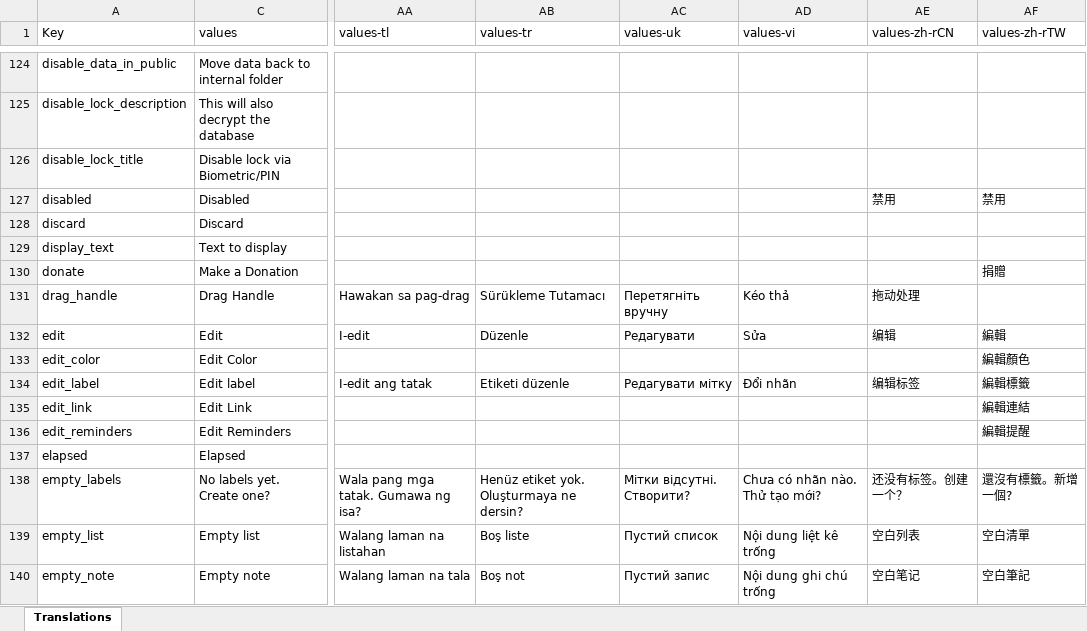
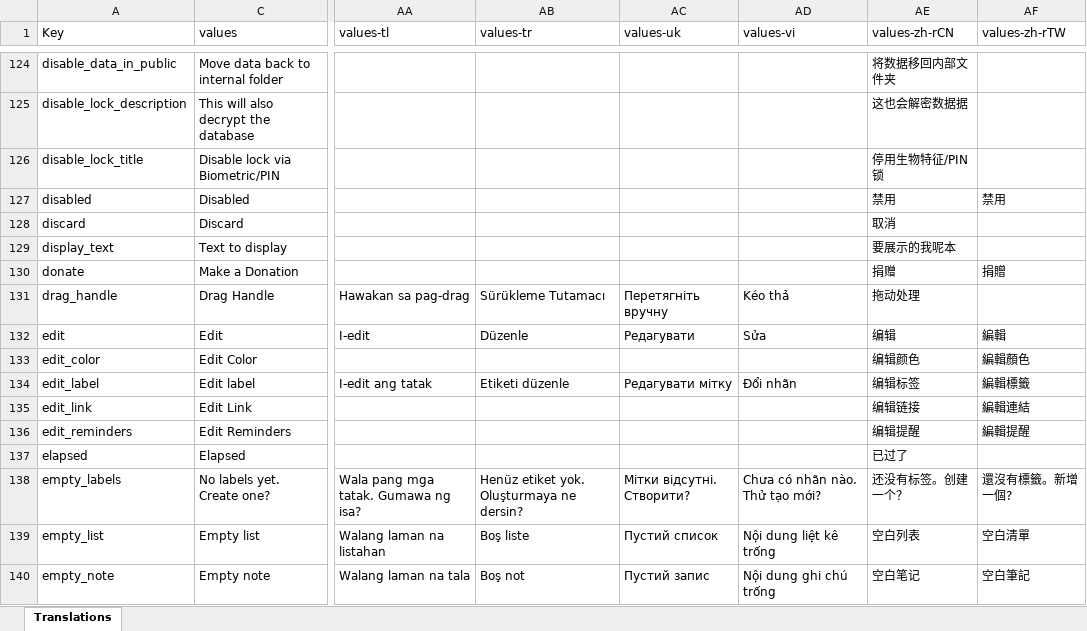
Before and after one commit to PhilKes/NotallyX, an Excel workbook: app/translations.xlsx, sheet Translations, drawn as a sheet; only a part is shown, gaps mark what is left out; values as stored, in another font and other column widths than the file's, no cell formats; charts and pictures not drawn; the diff covers the shown part only; the diff names each change by its address in the sheet, - before the commit and + after, or states it on an @@ line.

```diff
--- a/app/translations.xlsx (sheet Translations)
+++ b/app/translations.xlsx (sheet Translations)
-AE124 (values-zh-rCN): (empty)
+AE124 (values-zh-rCN): 将数据移回内部文件夹
-AE125 (values-zh-rCN): (empty)
+AE125 (values-zh-rCN): 这也会解密数据据
-AE126 (values-zh-rCN): (empty)
+AE126 (values-zh-rCN): 停用生物特征/PIN锁
-AE128 (values-zh-rCN): (empty)
+AE128 (values-zh-rCN): 取消
-AE129 (values-zh-rCN): (empty)
+AE129 (values-zh-rCN): 要展示的我呢本
-AE130 (values-zh-rCN): (empty)
+AE130 (values-zh-rCN): 捐赠
-AE133 (values-zh-rCN): (empty)
+AE133 (values-zh-rCN): 编辑颜色
-AE135 (values-zh-rCN): (empty)
+AE135 (values-zh-rCN): 编辑链接
-AE136 (values-zh-rCN): (empty)
+AE136 (values-zh-rCN): 编辑提醒
-AE137 (values-zh-rCN): (empty)
+AE137 (values-zh-rCN): 已过了
```
Also changed, not shown: 165 edited cells elsewhere in this sheet, cell formats, 1 other file.
